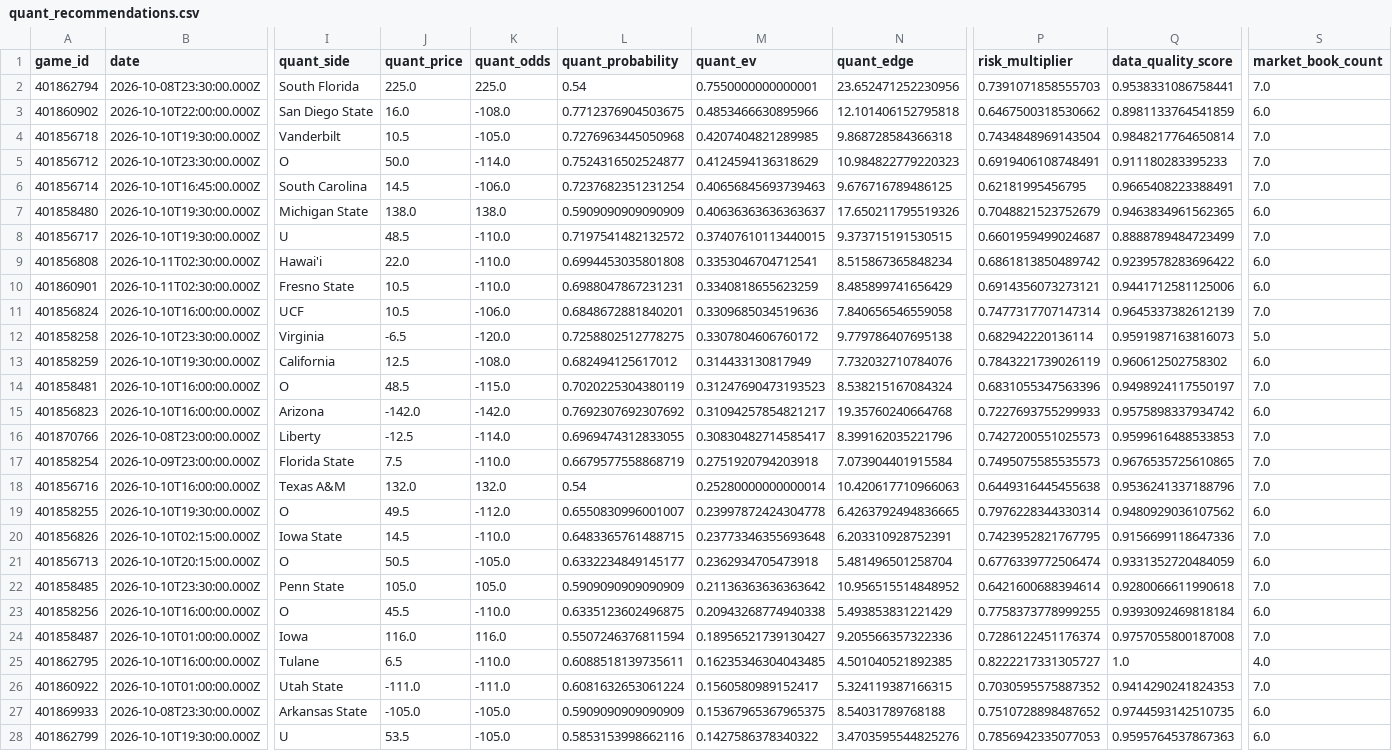
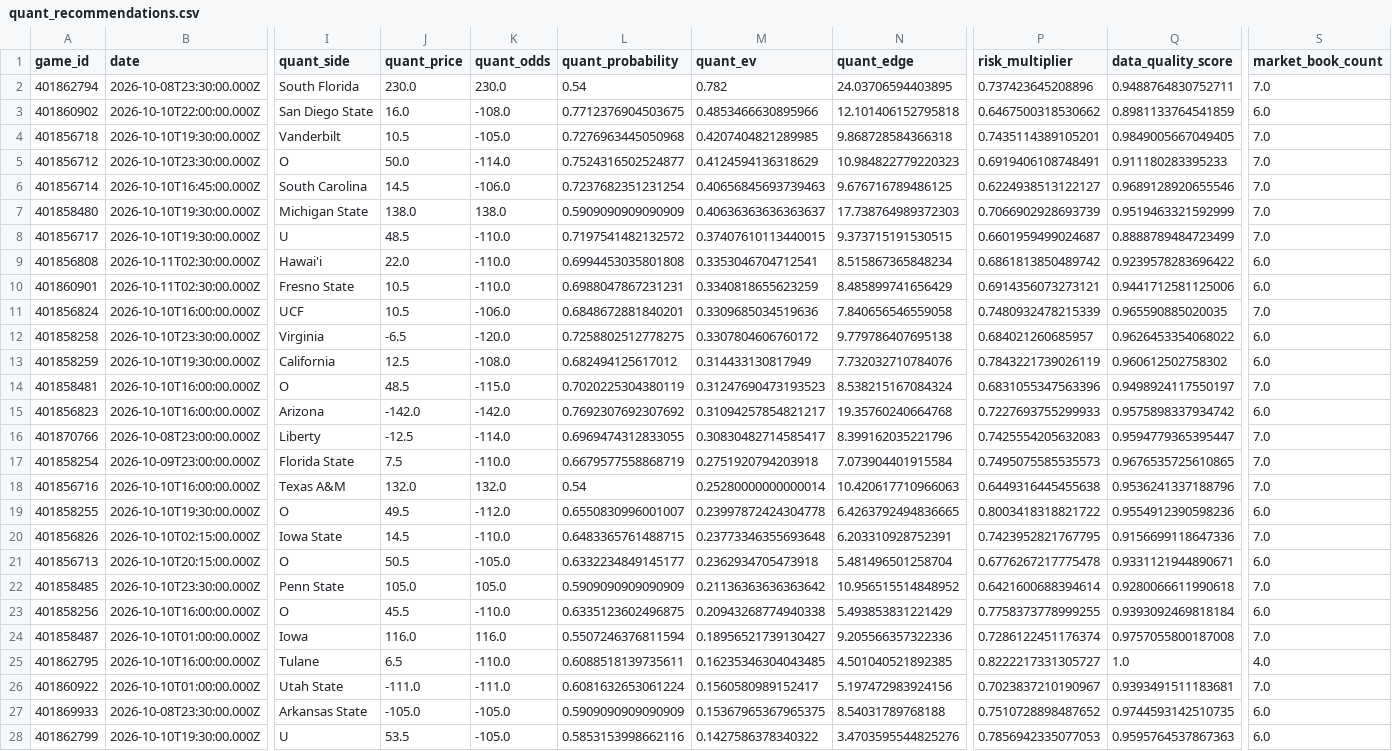
Before and after one commit to konnorharbin-star/harbin-sports-analytics, a CSV file: outputs/quant_recommendations.csv, drawn as a sheet; only a part is shown, gaps mark what is left out; the diff names each change by its address in the sheet, - before the commit and + after, or states it on an @@ line.

```diff
--- a/outputs/quant_recommendations.csv
+++ b/outputs/quant_recommendations.csv
-J2 (quant_price): 225.0
+J2 (quant_price): 230.0
-K2 (quant_odds): 225.0
+K2 (quant_odds): 230.0
-M2 (quant_ev): 0.7550000000000001
+M2 (quant_ev): 0.782
-N2 (quant_edge): 23.652471252230956
+N2 (quant_edge): 24.03706594403895
-P2 (risk_multiplier): 0.7391071858555703
+P2 (risk_multiplier): 0.737423645208896
-Q2 (data_quality_score): 0.9538331086758441
+Q2 (data_quality_score): 0.9488764830752711
-P4 (risk_multiplier): 0.7434848969143504
+P4 (risk_multiplier): 0.7435114389105201
-Q4 (data_quality_score): 0.9848217764650814
+Q4 (data_quality_score): 0.9849005667049405
-P6 (risk_multiplier): 0.62181995456795
+P6 (risk_multiplier): 0.6224938513122127
-Q6 (data_quality_score): 0.9665408223388491
+Q6 (data_quality_score): 0.9689128920655546
-N7 (quant_edge): 17.650211795519326
+N7 (quant_edge): 17.738764989372303
-P7 (risk_multiplier): 0.7048821523752679
+P7 (risk_multiplier): 0.7066902928693739
-Q7 (data_quality_score): 0.9463834961562365
+Q7 (data_quality_score): 0.9519463321592999
-S7 (market_book_count): 6.0
+S7 (market_book_count): 7.0
-P11 (risk_multiplier): 0.7477317707147314
+P11 (risk_multiplier): 0.7480932478215339
-Q11 (data_quality_score): 0.9645337382612139
+Q11 (data_quality_score): 0.965590885020035
-P12 (risk_multiplier): 0.682942220136114
+P12 (risk_multiplier): 0.684021260685957
-Q12 (data_quality_score): 0.9591987163816073
+Q12 (data_quality_score): 0.9626453354068022
-S12 (market_book_count): 5.0
+S12 (market_book_count): 6.0
-P16 (risk_multiplier): 0.7427200551025573
+P16 (risk_multiplier): 0.7425554205632083
-Q16 (data_quality_score): 0.9599616488533853
+Q16 (data_quality_score): 0.9594779365395447
-P19 (risk_multiplier): 0.7976228344330314
+P19 (risk_multiplier): 0.8003418318821722
-Q19 (data_quality_score): 0.9480929036107562
+Q19 (data_quality_score): 0.9554912390598236
-P21 (risk_multiplier): 0.6776339772506474
+P21 (risk_multiplier): 0.6776267217775478
-Q21 (data_quality_score): 0.9331352720484059
+Q21 (data_quality_score): 0.9331121944890671
-N26 (quant_edge): 5.324119387166315
+N26 (quant_edge): 5.197472983924156
-P26 (risk_multiplier): 0.7030595575887352
+P26 (risk_multiplier): 0.7023837210190967
-Q26 (data_quality_score): 0.9414290241824353
+Q26 (data_quality_score): 0.9393491511183681
```
Also changed, not shown: history/portfolio_decisions_v1.csv, outputs/portfolio_card.csv, 39 other files.
